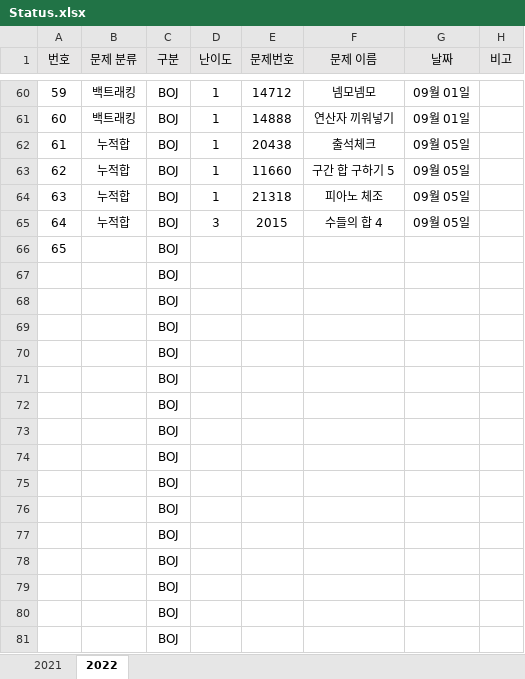
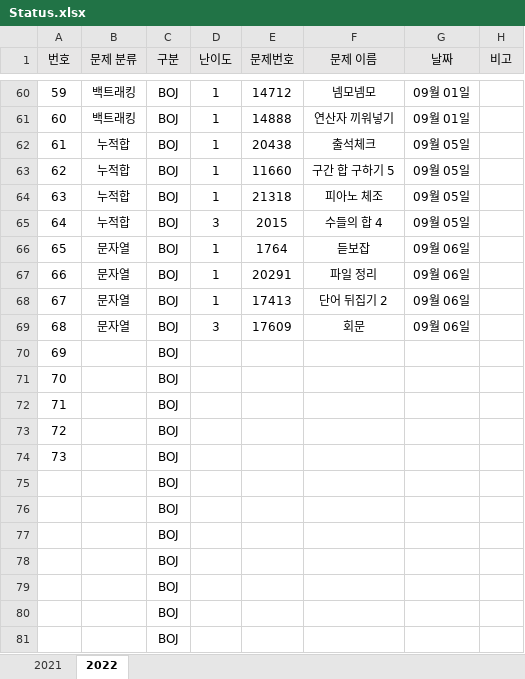
Before and after one commit to JunHeon-Ch/GC_Algorithm_Study, an Excel workbook: junheon/Status.xlsx, sheet 2022, drawn as a sheet; only a part is shown, gaps mark what is left out; values as stored, in another font and other column widths than the file's, no borders; removed rows and columns are numbered as before the commit, all else as after; the diff names each change by its address in the sheet, - before the commit and + after, or states it on an @@ line.

Commit message:
ok

```diff
--- a/junheon/Status.xlsx (sheet 2022)
+++ b/junheon/Status.xlsx (sheet 2022)
-row 66: 65 |  | BOJ
-row 67:  |  | BOJ
-row 68:  |  | BOJ
-row 69:  |  | BOJ
-row 70:  |  | BOJ
-row 71:  |  | BOJ
-row 72:  |  | BOJ
-row 73:  |  | BOJ
-row 74:  |  | BOJ
+row 66: 65 | 문자열 | BOJ | 1 | 1764 | 듣보잡 | 09월 06일
+row 67: 66 | 문자열 | BOJ | 1 | 20291 | 파일 정리 | 09월 06일
+row 68: 67 | 문자열 | BOJ | 1 | 17413 | 단어 뒤집기 2 | 09월 06일
+row 69: 68 | 문자열 | BOJ | 3 | 17609 | 회문 | 09월 06일
+row 70: 69 |  | BOJ
+row 71: 70 |  | BOJ
+row 72: 71 |  | BOJ
+row 73: 72 |  | BOJ
+row 74: 73 |  | BOJ
```
